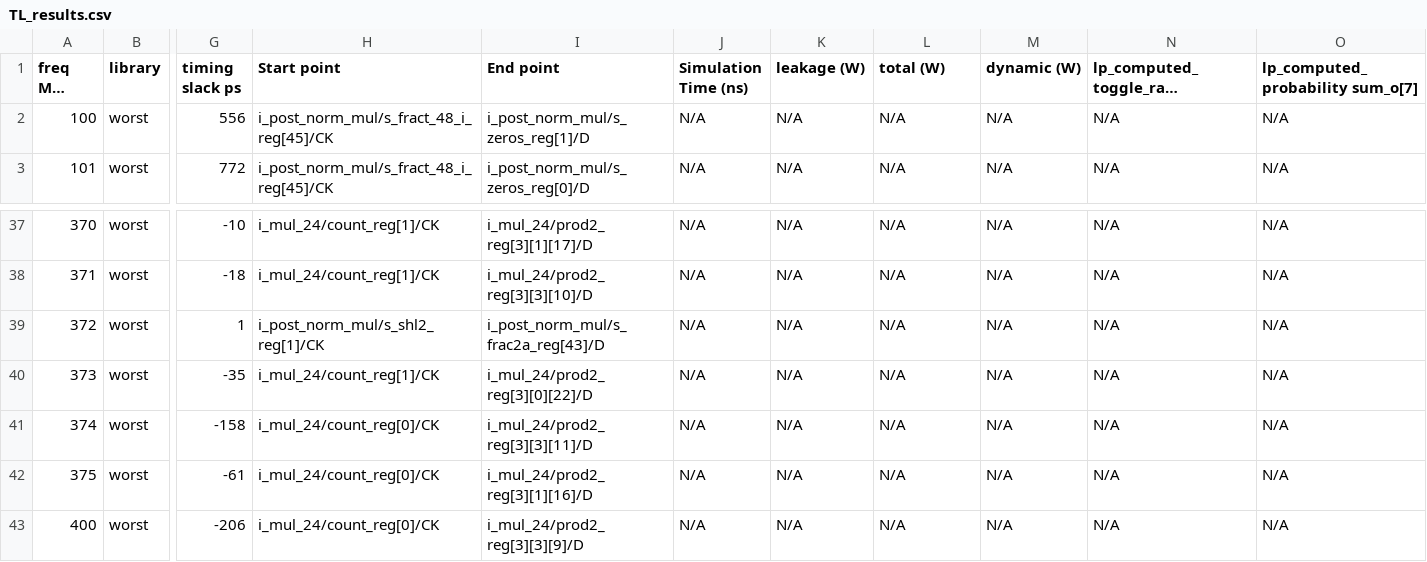
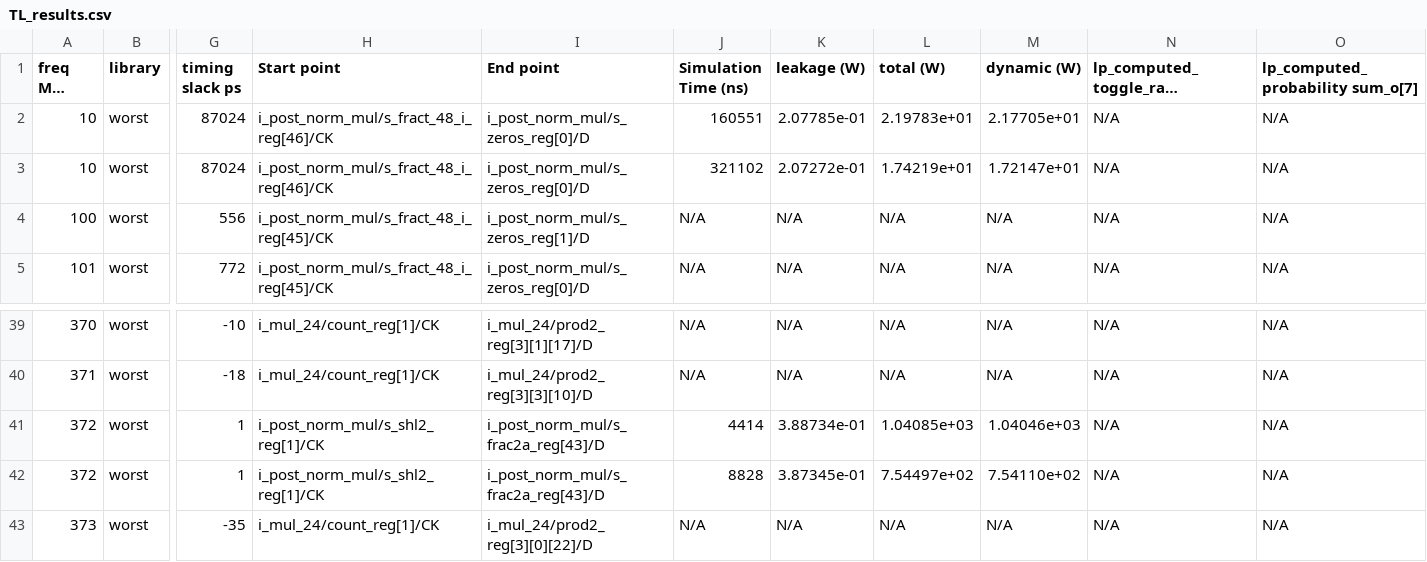
Before and after one commit to Rockaide/Multiplier32FP, a CSV file: helper_scripts/CSVs/TL_results.csv, drawn as a sheet; only a part is shown, gaps mark what is left out; the shorter side is filled out with more unchanged rows; long unchanged cells end in …; addresses are those after the commit; rows hold the shown columns only; the diff names each change by its address in the sheet, - before the commit and + after, or states it on an @@ line.

Commit message:
Adding slack and area graphs and metrics

```diff
--- a/helper_scripts/CSVs/TL_results.csv
+++ b/helper_scripts/CSVs/TL_results.csv
+row 2: 10 | worst | 87024 | i_post_norm_mul/s_fract_48_i_reg[46]/CK | i_post_norm_mul/s_zeros_reg[0]/D | 160551 | 2.07785e-01 | 2.19783e+01 | 2.17705e+01 | N/A | N/A
+row 3: 10 | worst | 87024 | i_post_norm_mul/s_fract_48_i_reg[46]/CK | i_post_norm_mul/s_zeros_reg[0]/D | 321102 | 2.07272e-01 | 1.74219e+01 | 1.72147e+01 | N/A | N/A
-J41 (Simulation Time (ns)): N/A
+J41 (Simulation Time (ns)): 4414
-K41 (leakage (W)): N/A
+K41 (leakage (W)): 3.88734e-01
-L41 (total (W)): N/A
+L41 (total (W)): 1.04085e+03
-M41 (dynamic (W)): N/A
+M41 (dynamic (W)): 1.04046e+03
+row 42: 372 | worst | 1 | i_post_norm_mul/s_shl2_reg[1]/CK | i_post_norm_mul/s_frac2a_reg[43]/D | 8828 | 3.87345e-01 | 7.54497e+02 | 7.54110e+02 | N/A | N/A
```
Also changed, not shown: helper_scripts/CSVs/power_data.csv, helper_scripts/CSVs/static_data.csv, 4 other files.
